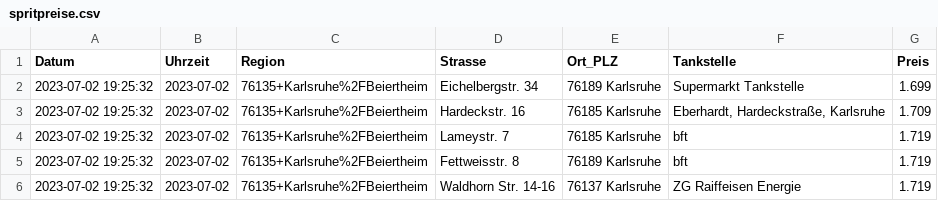
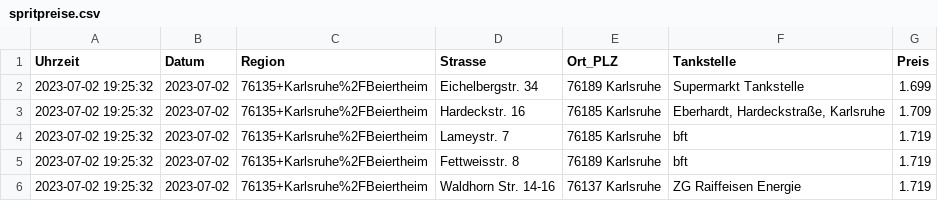
Before and after one commit to Sebbo28/SpritpreisFinder, a CSV file: spritpreise.csv, drawn as a sheet; only a part is shown.

Commit message:
Fix of column names Start of analytics

```diff
--- a/spritpreise.csv
+++ b/spritpreise.csv
@@ -1,2 +1,2 @@
-Datum,Uhrzeit,Region,Strasse,Ort_PLZ,Tankstelle,Preis
+Uhrzeit,Datum,Region,Strasse,Ort_PLZ,Tankstelle,Preis
 2023-07-02 19:25:32,2023-07-02,76135+Karlsruhe%2FBeiertheim,Eichelbergstr. 34,76189 Karlsruhe,Supermarkt Tankstelle,1.699
```
Also changed, not shown: 2 other files.
